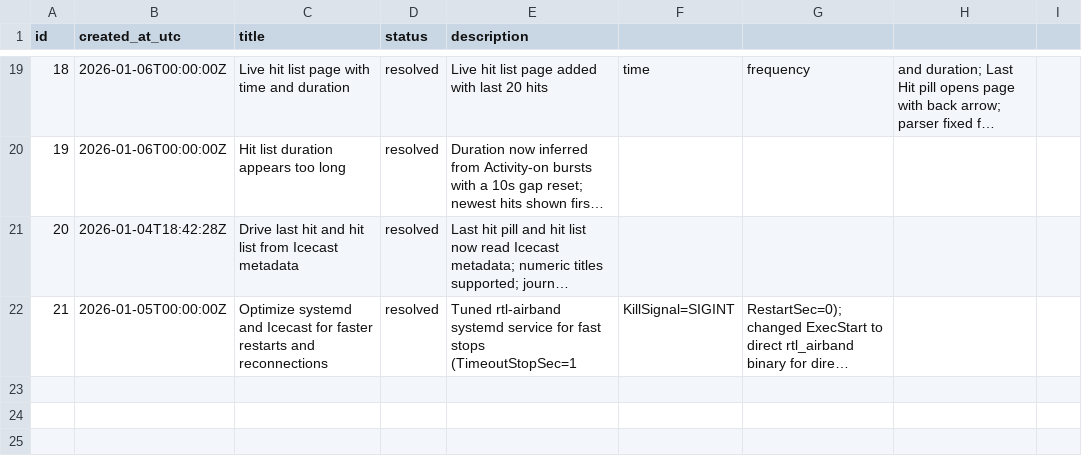
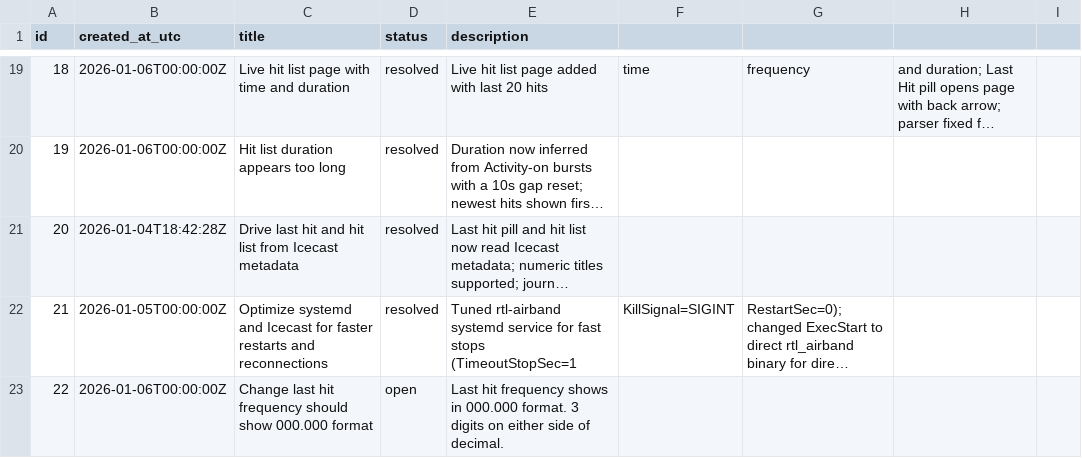
Before and after one commit to willminkoff/scannerproject, a CSV file: admin/trouble_tickets.csv, drawn as a sheet; only a part is shown, gaps mark what is left out; long unchanged cells end in …; the diff names each change by its address in the sheet, - before the commit and + after, or states it on an @@ line.

Commit message:
Add per-dongle last-hit tracking

```diff
--- a/admin/trouble_tickets.csv
+++ b/admin/trouble_tickets.csv
+row 23: 22 | 2026-01-06T00:00:00Z | Change last hit frequency should show 000.000 format | open | Last hit frequency shows in 000.000 format. 3 digits on either side of decimal.
```
Also changed, not shown: 14 other files.
